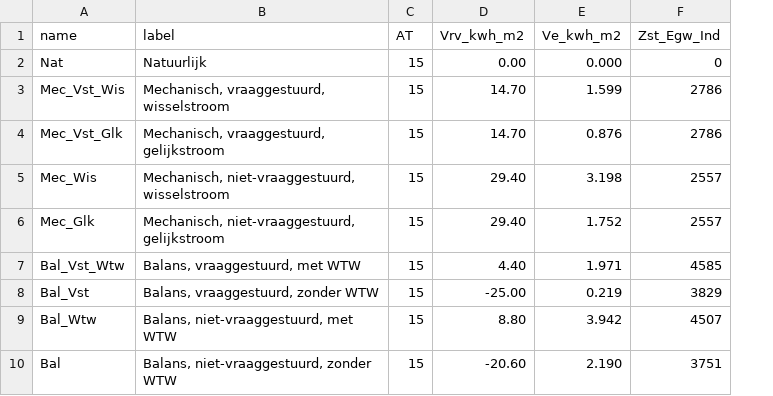
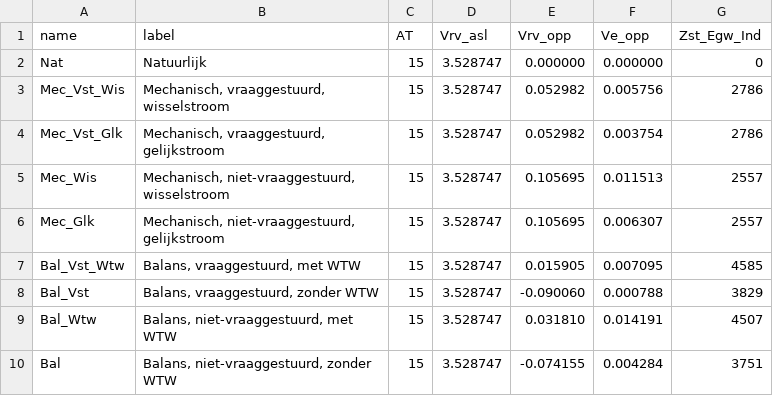
Before and after one commit to RuudvandenWijngaart/VestaDV, a CSV file: installaties/Ventilatie.csv, drawn as a sheet; only a part is shown; removed rows and columns are numbered as before the commit, all else as after; the diff names each change by its address in the sheet, - before the commit and + after, or states it on an @@ line.

Commit message:
omgerekend naar GJ

```diff
--- a/installaties/Ventilatie.csv
+++ b/installaties/Ventilatie.csv
-column D (Vrv_kwh_m2), rows 2-10: 0.00 | 14.70 | 14.70 | 29.40 | 29.40 | 4.40 | -25.00 | 8.80 | -20.60
-column E (Ve_kwh_m2), rows 2-10: 0.000 | 1.599 | 0.876 | 3.198 | 1.752 | 1.971 | 0.219 | 3.942 | 2.190
+column D (Vrv_asl), rows 2-10: all 3.528747
+column E (Vrv_opp), rows 2-10: 0.000000 | 0.052982 | 0.052982 | 0.105695 | 0.105695 | 0.015905 | -0.090060 | 0.031810 | -0.074155
+column F (Ve_opp), rows 2-10: 0.000000 | 0.005756 | 0.003754 | 0.011513 | 0.006307 | 0.007095 | 0.000788 | 0.014191 | 0.004284
```
